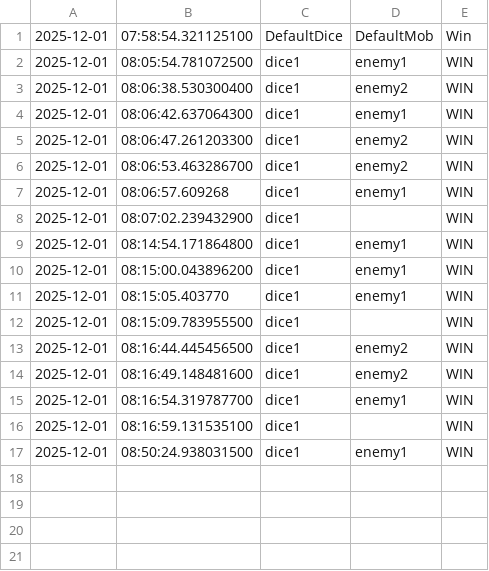
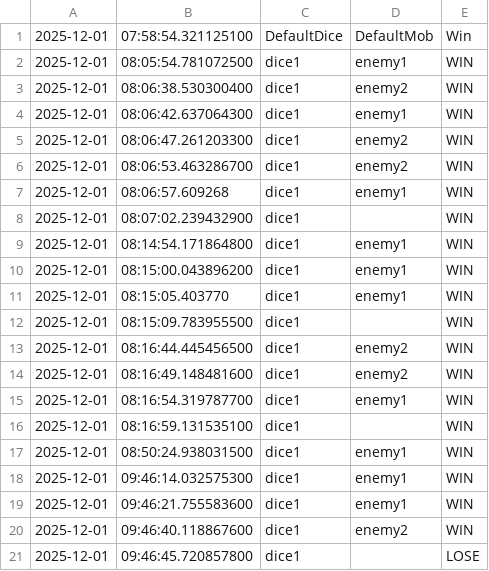
Before and after one commit to 2025-2-OOP-team-6/java_game, a CSV file: assets/files/gi_logData.csv, drawn as a sheet.

```diff
--- a/assets/files/gi_logData.csv
+++ b/assets/files/gi_logData.csv
@@ -17 +17,5 @@
 2025-12-01,08:50:24.938031500,dice1,enemy1,WIN
+2025-12-01,09:46:14.032575300,dice1,enemy1,WIN
+2025-12-01,09:46:21.755583600,dice1,enemy1,WIN
+2025-12-01,09:46:40.118867600,dice1,enemy2,WIN
+2025-12-01,09:46:45.720857800,dice1,,LOSE
```
Also changed, not shown: assets/files/account_file.csv, 2 other files.
